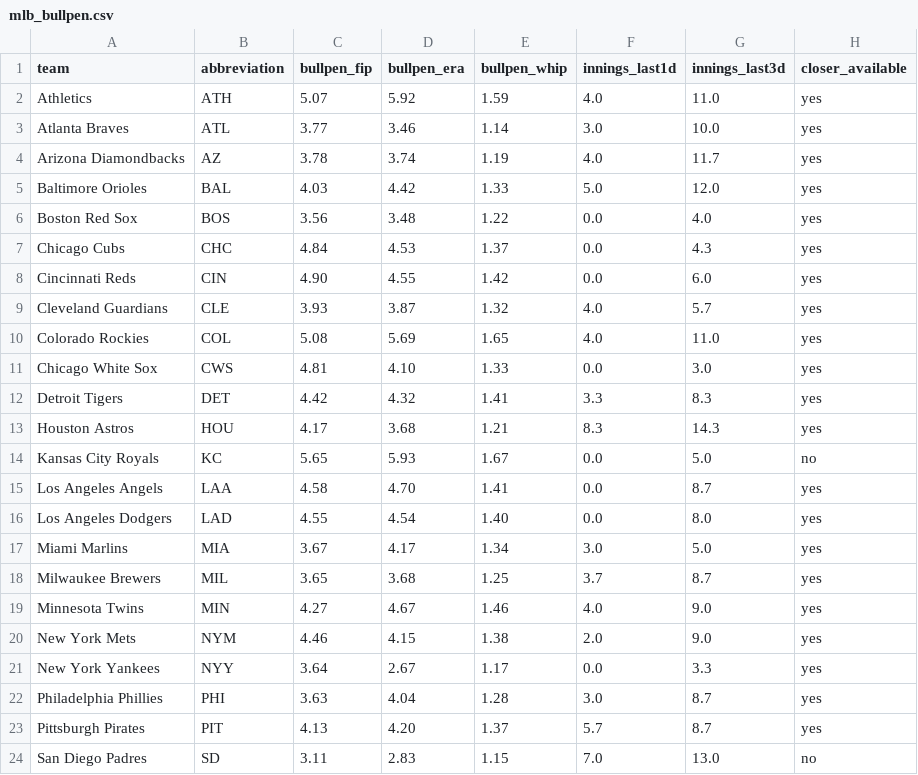
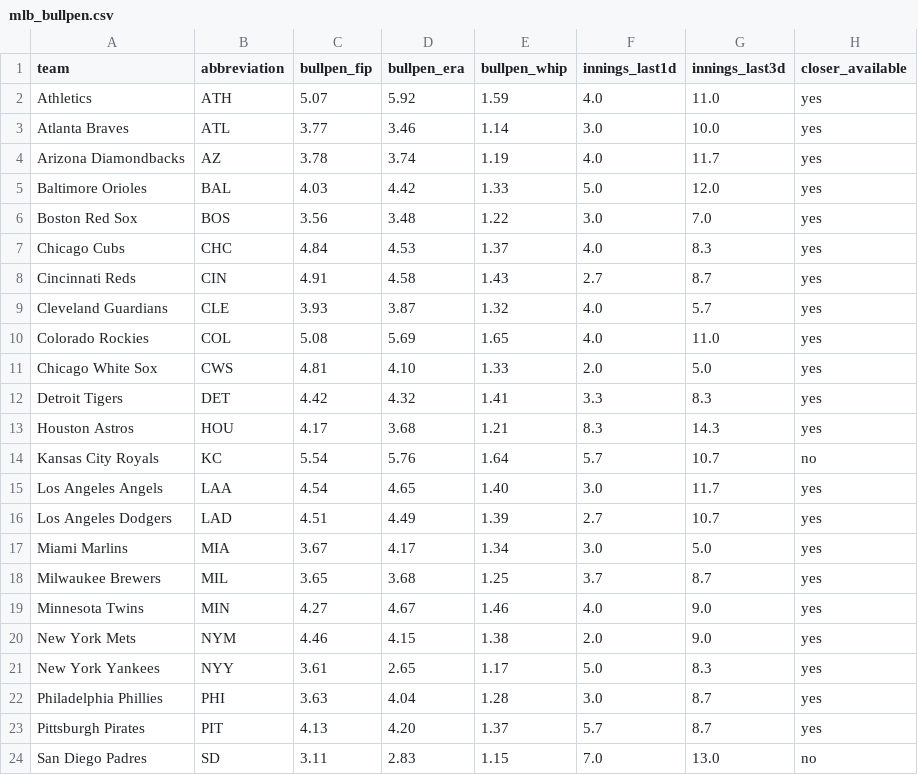
Before and after one commit to ceddto100/Kelly-s-Criterion-calculator, a CSV file: frontend/public/stats/mlb/mlb_bullpen.csv, drawn as a sheet; only a part is shown; the diff covers the shown part only.

```diff
--- a/frontend/public/stats/mlb/mlb_bullpen.csv
+++ b/frontend/public/stats/mlb/mlb_bullpen.csv
@@ -5,13 +5,13 @@
 "Baltimore Orioles","BAL","4.03","4.42","1.33","5.0","12.0","yes"
-"Boston Red Sox","BOS","3.56","3.48","1.22","0.0","4.0","yes"
-"Chicago Cubs","CHC","4.84","4.53","1.37","0.0","4.3","yes"
-"Cincinnati Reds","CIN","4.90","4.55","1.42","0.0","6.0","yes"
+"Boston Red Sox","BOS","3.56","3.48","1.22","3.0","7.0","yes"
+"Chicago Cubs","CHC","4.84","4.53","1.37","4.0","8.3","yes"
+"Cincinnati Reds","CIN","4.91","4.58","1.43","2.7","8.7","yes"
 "Cleveland Guardians","CLE","3.93","3.87","1.32","4.0","5.7","yes"
 "Colorado Rockies","COL","5.08","5.69","1.65","4.0","11.0","yes"
-"Chicago White Sox","CWS","4.81","4.10","1.33","0.0","3.0","yes"
+"Chicago White Sox","CWS","4.81","4.10","1.33","2.0","5.0","yes"
 "Detroit Tigers","DET","4.42","4.32","1.41","3.3","8.3","yes"
 "Houston Astros","HOU","4.17","3.68","1.21","8.3","14.3","yes"
-"Kansas City Royals","KC","5.65","5.93","1.67","0.0","5.0","no"
-"Los Angeles Angels","LAA","4.58","4.70","1.41","0.0","8.7","yes"
-"Los Angeles Dodgers","LAD","4.55","4.54","1.40","0.0","8.0","yes"
+"Kansas City Royals","KC","5.54","5.76","1.64","5.7","10.7","no"
+"Los Angeles Angels","LAA","4.54","4.65","1.40","3.0","11.7","yes"
+"Los Angeles Dodgers","LAD","4.51","4.49","1.39","2.7","10.7","yes"
 "Miami Marlins","MIA","3.67","4.17","1.34","3.0","5.0","yes"
@@ -20,3 +20,3 @@
 "New York Mets","NYM","4.46","4.15","1.38","2.0","9.0","yes"
-"New York Yankees","NYY","3.64","2.67","1.17","0.0","3.3","yes"
+"New York Yankees","NYY","3.61","2.65","1.17","5.0","8.3","yes"
 "Philadelphia Phillies","PHI","3.63","4.04","1.28","3.0","8.7","yes"
```
Also changed, not shown: 18 edited cells elsewhere in this file, frontend/public/stats/mlb/mlb_slate.csv, frontend/public/stats/mlb/mlb_starters.csv, 3 other files.
